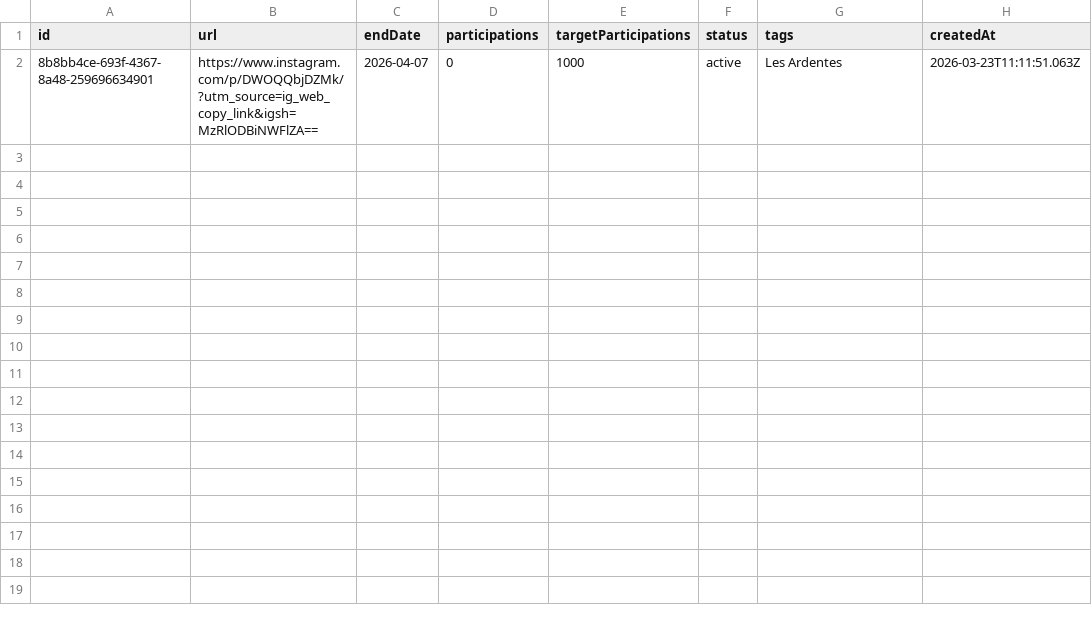
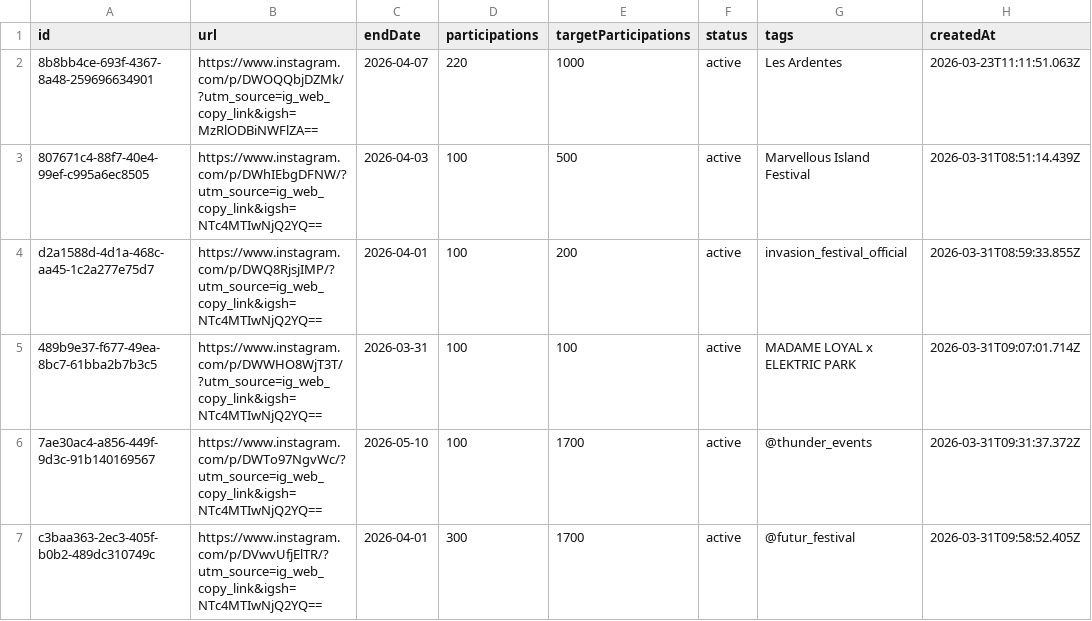
Before and after one commit to Matheo2004/ContestFlow, a CSV file: data/contests.csv, drawn as a sheet.

Commit message:
Add contest sorting and refresh contest data

```diff
--- a/data/contests.csv
+++ b/data/contests.csv
@@ -1,2 +1,7 @@
 id,url,endDate,participations,targetParticipations,status,tags,createdAt
-8b8bb4ce-693f-4367-8a48-259696634901,https://www.instagram.com/p/DWOQQbjDZMk/?utm_source=ig_web_copy_link&igsh=MzRlODBiNWFlZA==,2026-04-07,0,1000,active,Les Ardentes,2026-03-23T11:11:51.063Z
+8b8bb4ce-693f-4367-8a48-259696634901,https://www.instagram.com/p/DWOQQbjDZMk/?utm_source=ig_web_copy_link&igsh=MzRlODBiNWFlZA==,2026-04-07,220,1000,active,Les Ardentes,2026-03-23T11:11:51.063Z
+807671c4-88f7-40e4-99ef-c995a6ec8505,https://www.instagram.com/p/DWhIEbgDFNW/?utm_source=ig_web_copy_link&igsh=NTc4MTIwNjQ2YQ==,2026-04-03,100,500,active,Marvellous Island Festival,2026-03-31T08:51:14.439Z
+d2a1588d-4d1a-468c-aa45-1c2a277e75d7,https://www.instagram.com/p/DWQ8RjsjIMP/?utm_source=ig_web_copy_link&igsh=NTc4MTIwNjQ2YQ==,2026-04-01,100,200,active,invasion_festival_official,2026-03-31T08:59:33.855Z
+489b9e37-f677-49ea-8bc7-61bba2b7b3c5,https://www.instagram.com/p/DWWHO8WjT3T/?utm_source=ig_web_copy_link&igsh=NTc4MTIwNjQ2YQ==,2026-03-31,100,100,active,MADAME LOYAL x ELEKTRIC PARK,2026-03-31T09:07:01.714Z
+7ae30ac4-a856-449f-9d3c-91b140169567,https://www.instagram.com/p/DWTo97NgvWc/?utm_source=ig_web_copy_link&igsh=NTc4MTIwNjQ2YQ==,2026-05-10,100,1700,active,@thunder_events,2026-03-31T09:31:37.372Z
+c3baa363-2ec3-405f-b0b2-489dc310749c,https://www.instagram.com/p/DVwvUfjElTR/?utm_source=ig_web_copy_link&igsh=NTc4MTIwNjQ2YQ==,2026-04-01,300,1700,active,@futur_festival,2026-03-31T09:58:52.405Z
```
Also changed, not shown: 1 other file.
